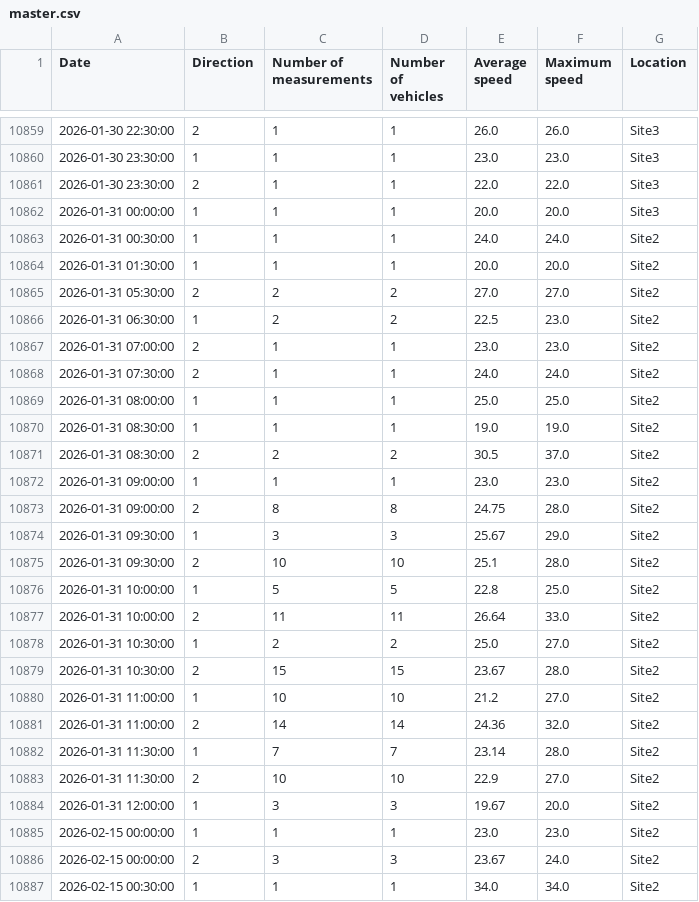
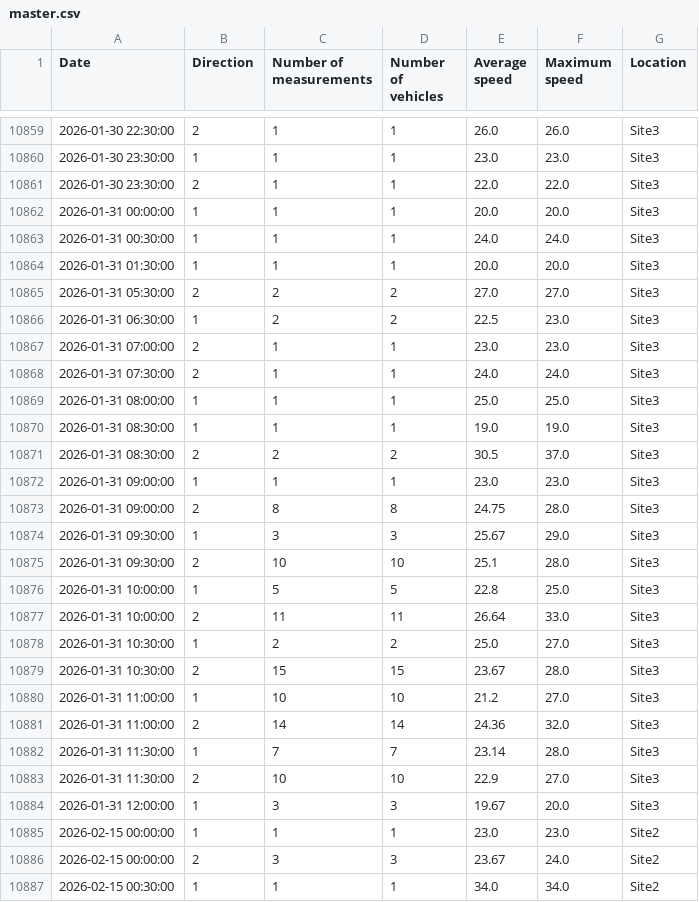
Before and after one commit to HendersonRepo/soberton-sid-dashboard, a CSV file: inputs/master.csv, drawn as a sheet; only a part is shown, gaps mark what is left out; the diff covers the shown part only.

```diff
--- a/inputs/master.csv
+++ b/inputs/master.csv
@@ -10862,24 +10862,24 @@ Date,Direction,Number of measurements,Number of vehicles,Average speed,Maximum s
 2026-01-31 00:00:00,1,1,1,20.0,20.0,Site3
-2026-01-31 00:30:00,1,1,1,24.0,24.0,Site2
-2026-01-31 01:30:00,1,1,1,20.0,20.0,Site2
-2026-01-31 05:30:00,2,2,2,27.0,27.0,Site2
-2026-01-31 06:30:00,1,2,2,22.5,23.0,Site2
-2026-01-31 07:00:00,2,1,1,23.0,23.0,Site2
-2026-01-31 07:30:00,2,1,1,24.0,24.0,Site2
-2026-01-31 08:00:00,1,1,1,25.0,25.0,Site2
-2026-01-31 08:30:00,1,1,1,19.0,19.0,Site2
-2026-01-31 08:30:00,2,2,2,30.5,37.0,Site2
-2026-01-31 09:00:00,1,1,1,23.0,23.0,Site2
-2026-01-31 09:00:00,2,8,8,24.75,28.0,Site2
-2026-01-31 09:30:00,1,3,3,25.67,29.0,Site2
-2026-01-31 09:30:00,2,10,10,25.1,28.0,Site2
-2026-01-31 10:00:00,1,5,5,22.8,25.0,Site2
-2026-01-31 10:00:00,2,11,11,26.64,33.0,Site2
-2026-01-31 10:30:00,1,2,2,25.0,27.0,Site2
-2026-01-31 10:30:00,2,15,15,23.67,28.0,Site2
-2026-01-31 11:00:00,1,10,10,21.2,27.0,Site2
-2026-01-31 11:00:00,2,14,14,24.36,32.0,Site2
-2026-01-31 11:30:00,1,7,7,23.14,28.0,Site2
-2026-01-31 11:30:00,2,10,10,22.9,27.0,Site2
-2026-01-31 12:00:00,1,3,3,19.67,20.0,Site2
+2026-01-31 00:30:00,1,1,1,24.0,24.0,Site3
+2026-01-31 01:30:00,1,1,1,20.0,20.0,Site3
+2026-01-31 05:30:00,2,2,2,27.0,27.0,Site3
+2026-01-31 06:30:00,1,2,2,22.5,23.0,Site3
+2026-01-31 07:00:00,2,1,1,23.0,23.0,Site3
+2026-01-31 07:30:00,2,1,1,24.0,24.0,Site3
+2026-01-31 08:00:00,1,1,1,25.0,25.0,Site3
+2026-01-31 08:30:00,1,1,1,19.0,19.0,Site3
+2026-01-31 08:30:00,2,2,2,30.5,37.0,Site3
+2026-01-31 09:00:00,1,1,1,23.0,23.0,Site3
+2026-01-31 09:00:00,2,8,8,24.75,28.0,Site3
+2026-01-31 09:30:00,1,3,3,25.67,29.0,Site3
+2026-01-31 09:30:00,2,10,10,25.1,28.0,Site3
+2026-01-31 10:00:00,1,5,5,22.8,25.0,Site3
+2026-01-31 10:00:00,2,11,11,26.64,33.0,Site3
+2026-01-31 10:30:00,1,2,2,25.0,27.0,Site3
+2026-01-31 10:30:00,2,15,15,23.67,28.0,Site3
+2026-01-31 11:00:00,1,10,10,21.2,27.0,Site3
+2026-01-31 11:00:00,2,14,14,24.36,32.0,Site3
+2026-01-31 11:30:00,1,7,7,23.14,28.0,Site3
+2026-01-31 11:30:00,2,10,10,22.9,27.0,Site3
+2026-01-31 12:00:00,1,3,3,19.67,20.0,Site3
 2026-02-15 00:00:00,1,1,1,23.0,23.0,Site2
```
Also changed, not shown: 66 edited cells elsewhere in this file.
